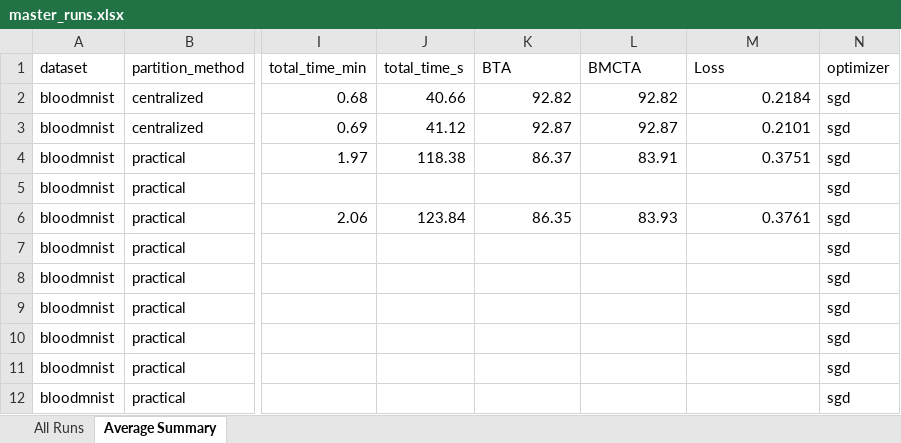
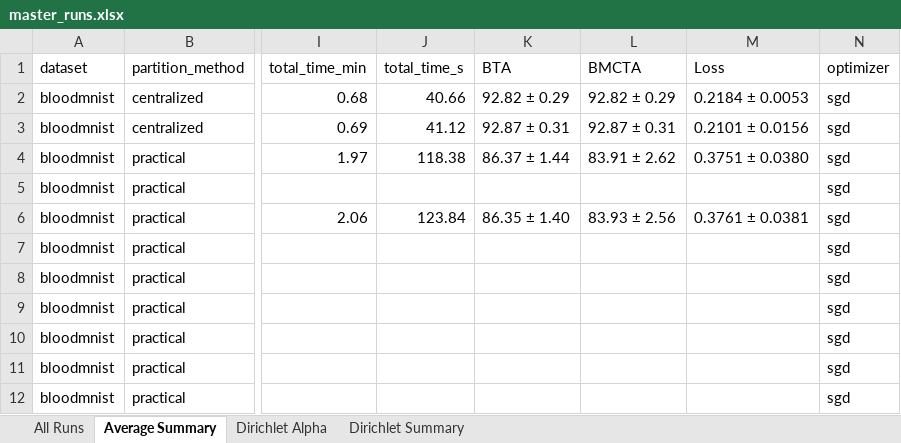
Before and after one commit to fedmed-FA26AI28/FedMed_20K, an Excel workbook: CSV file/master_runs.xlsx, sheet Average Summary, drawn as a sheet; only a part is shown, gaps mark what is left out; values as stored, in another font and other column widths than the file's, no cell formats; the diff covers the shown part only; the diff names each change by its address in the sheet, - before the commit and + after, or states it on an @@ line.

Commit message:
feat(partitions): add Dirichlet alpha 0.1 and 0.3 partitions (seeds 42-46), multi-sheet Excel tracking, and client evaluation safety guards

```diff
--- a/CSV file/master_runs.xlsx (sheet Average Summary)
+++ b/CSV file/master_runs.xlsx (sheet Average Summary)
+sheet tab: Dirichlet Alpha
+sheet tab: Dirichlet Summary
-K2 (BTA): 92.82
+K2 (BTA): 92.82 ± 0.29
-L2 (BMCTA): 92.82
+L2 (BMCTA): 92.82 ± 0.29
-M2 (Loss): 0.2184
+M2 (Loss): 0.2184 ± 0.0053
-K3 (BTA): 92.87
+K3 (BTA): 92.87 ± 0.31
-L3 (BMCTA): 92.87
+L3 (BMCTA): 92.87 ± 0.31
-M3 (Loss): 0.2101
+M3 (Loss): 0.2101 ± 0.0156
-K4 (BTA): 86.37
+K4 (BTA): 86.37 ± 1.44
-L4 (BMCTA): 83.91
+L4 (BMCTA): 83.91 ± 2.62
-M4 (Loss): 0.3751
+M4 (Loss): 0.3751 ± 0.0380
-K6 (BTA): 86.35
+K6 (BTA): 86.35 ± 1.40
-L6 (BMCTA): 83.93
+L6 (BMCTA): 83.93 ± 2.56
-M6 (Loss): 0.3761
+M6 (Loss): 0.3761 ± 0.0381
```
Also changed, not shown: 2 added rows and 24 edited cells elsewhere in this sheet, sheet All Runs, cell formats, 47 other files.
